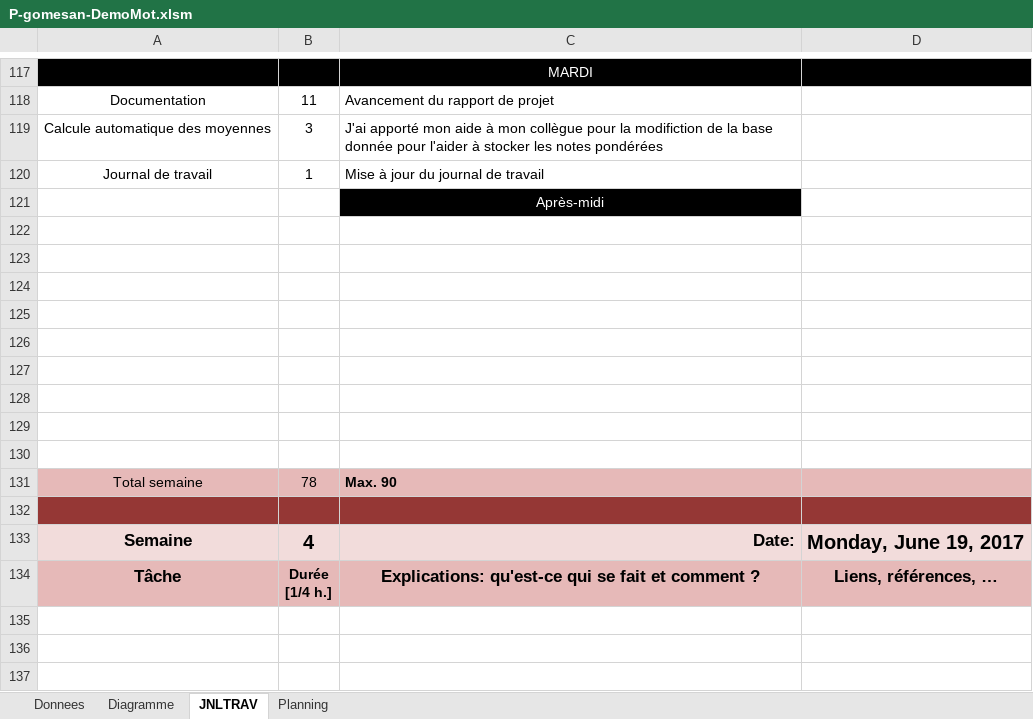
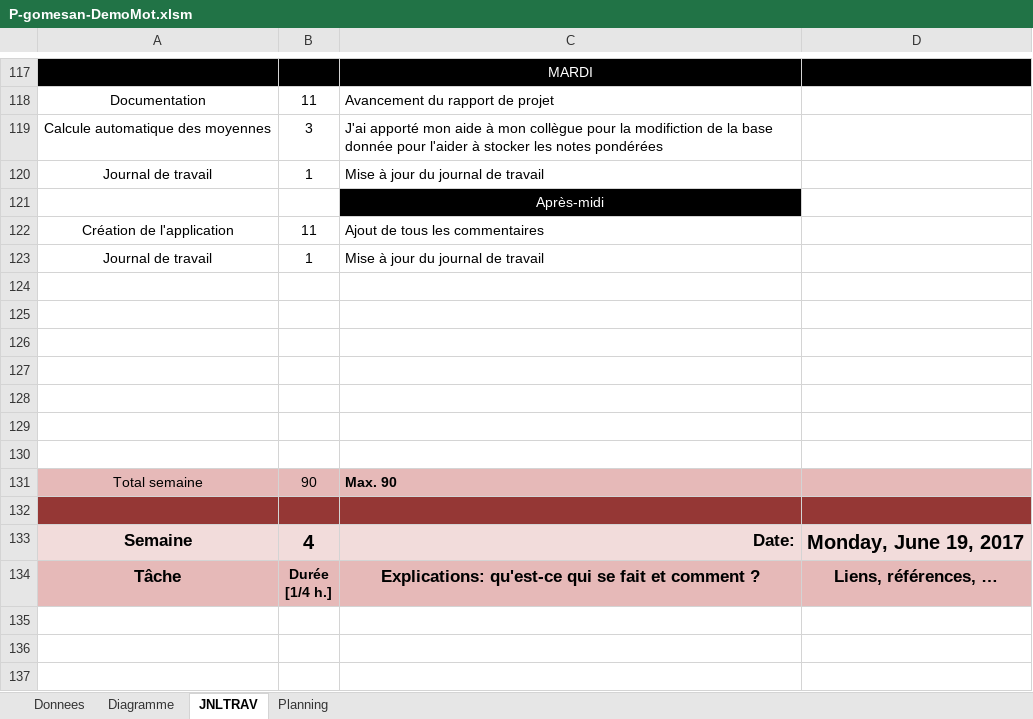
Before and after one commit to Wayne121/AGS-GPT-DemoMot, an Excel workbook: P-gomesan-DemoMot.xlsm, sheet JNLTRAV, drawn as a sheet; only a part is shown, gaps mark what is left out; values as stored, in another font and other column widths than the file's, no borders; charts and pictures not drawn; removed rows and columns are numbered as before the commit, all else as after; the diff names each change by its address in the sheet, - before the commit and + after, or states it on an @@ line.

Commit message:
Commit AGS JDT
Mise à jour du journal de travail de l'après midi

```diff
--- a/P-gomesan-DemoMot.xlsm (sheet JNLTRAV)
+++ b/P-gomesan-DemoMot.xlsm (sheet JNLTRAV)
+row 122: Création de l'application | 11 | Ajout de tous les commentaires
+row 123: Journal de travail | 1 | Mise à jour du journal de travail
-row 129: (empty)
-row 130: (empty)
-B131: 78
+B131: 90
```
Also changed, not shown: sheet Diagramme, charts or pictures.
